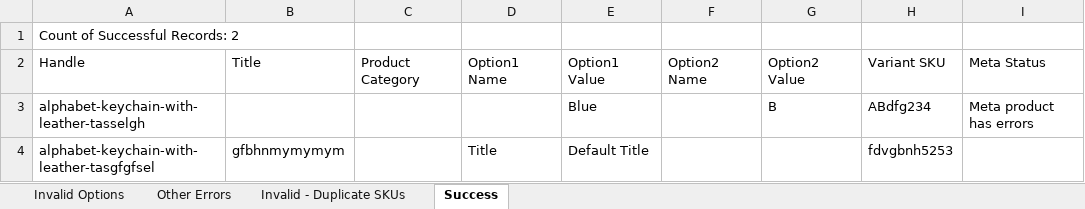
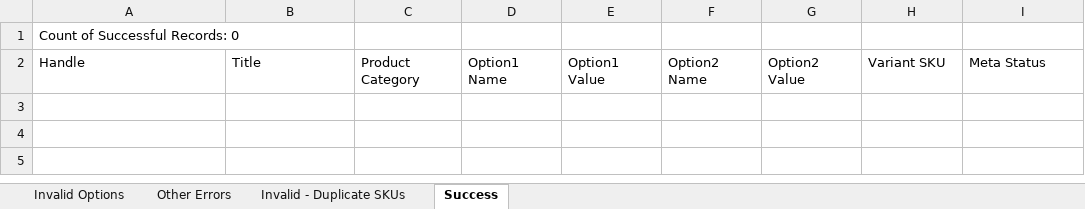
Before and after one commit to Ushangallage2/csvToExcelGenerator, an Excel workbook: output.xlsx, sheet Success, drawn as a sheet; values as stored, in another font and other column widths than the file's, no borders; the diff names each change by its address in the sheet, - before the commit and + after, or states it on an @@ line.

```diff
--- a/output.xlsx (sheet Success)
+++ b/output.xlsx (sheet Success)
-A1: Count of Successful Records: 2
+A1: Count of Successful Records: 0
-row 3: alphabet-keychain-with-leather-tasselgh |  |  |  | Blue |  | B | ABdfg234 | Meta product has errors
-row 4: alphabet-keychain-with-leather-tasgfgfsel | gfbhnmymymym |  | Title | Default Title |  |  | fdvgbnh5253
```
Also changed, not shown: sheet Other Errors, sheet Invalid - Duplicate SKUs, sheet Invalid Options, 8 other files.
